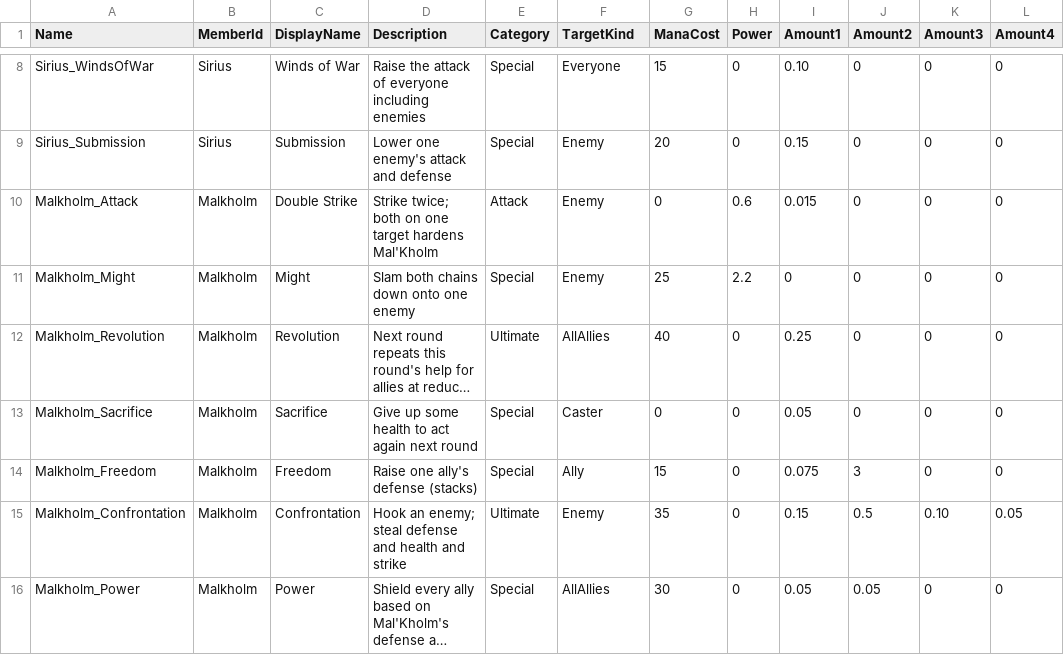
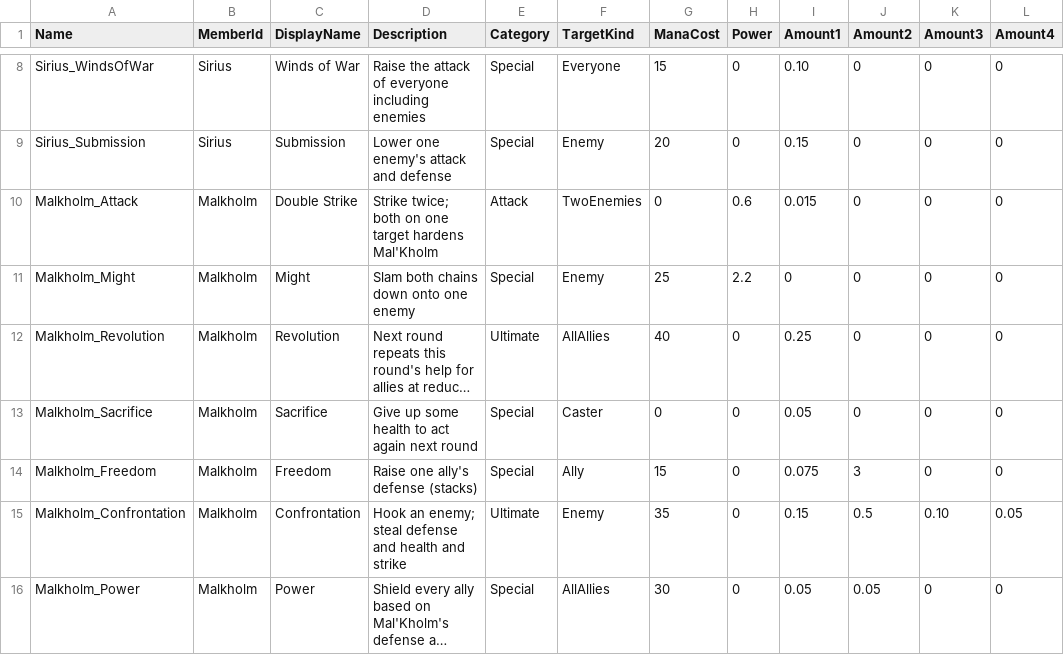
Before and after one commit to lyonstran/unshackled, a CSV file: Data/BattleMoves.csv, drawn as a sheet; only a part is shown, gaps mark what is left out; long unchanged cells end in …; the diff names each change by its address in the sheet, - before the commit and + after, or states it on an @@ line.

Commit message:
battles support multiple enemies, enemy targeting and summon turns

```diff
--- a/Data/BattleMoves.csv
+++ b/Data/BattleMoves.csv
-F10 (TargetKind): Enemy
+F10 (TargetKind): TwoEnemies
```
Also changed, not shown: 19 other files.
